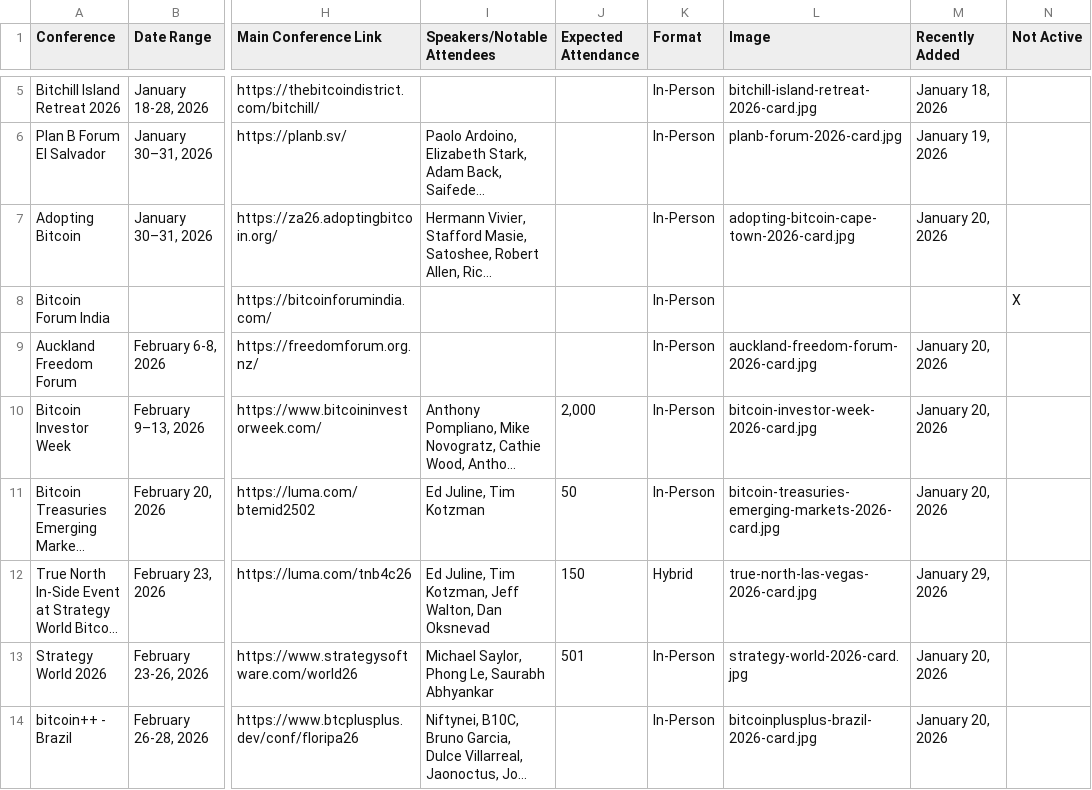
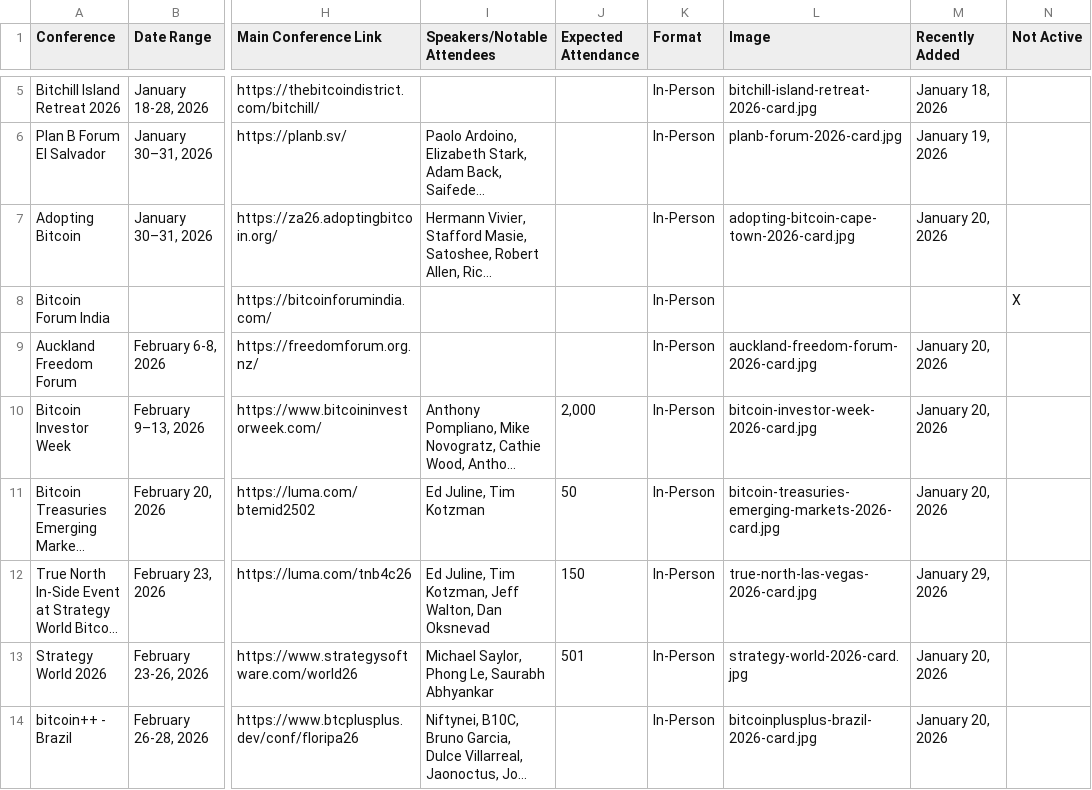
Before and after one commit to goldisdying/proofofconference, a CSV file: Bitcoin Conference List - Sheet1.csv, drawn as a sheet; only a part is shown, gaps mark what is left out; long unchanged cells end in …; the diff names each change by its address in the sheet, - before the commit and + after, or states it on an @@ line.

Commit message:
Add files via upload

```diff
--- a/Bitcoin Conference List - Sheet1.csv
+++ b/Bitcoin Conference List - Sheet1.csv
-K12 (Format): Hybrid
+K12 (Format): In-Person
```
